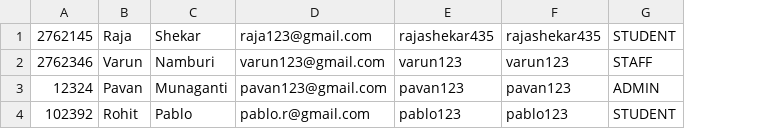
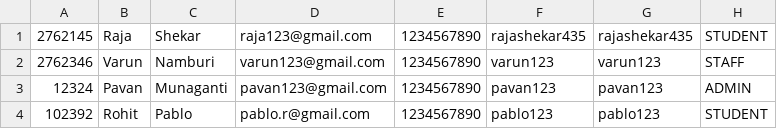
Before and after one commit to VenkatPavanMunaganti/LibraryManagementFinalProject, a CSV file: csv/users.csv, drawn as a sheet; the diff names each change by its address in the sheet, - before the commit and + after, or states it on an @@ line.

```diff
--- a/csv/users.csv
+++ b/csv/users.csv
+column E, rows 1-4: all 1234567890
```
Also changed, not shown: 11 other files.
